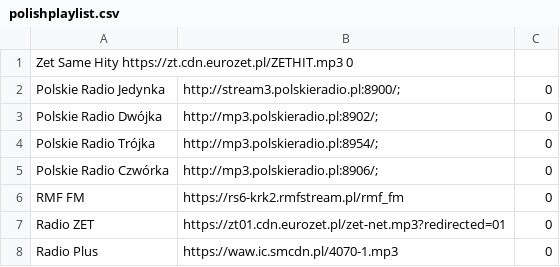
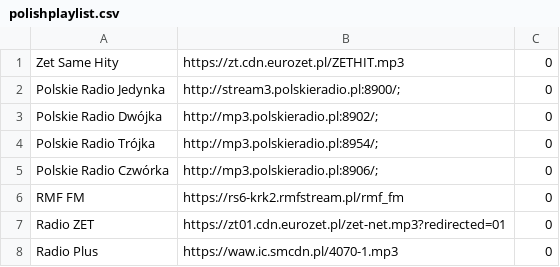
Before and after one commit to tomaszbunio/playlist, a CSV file: polishplaylist.csv, drawn as a sheet; only a part is shown.

Commit message:
Update polishplaylist.csv

```diff
--- a/polishplaylist.csv
+++ b/polishplaylist.csv
@@ -1,2 +1,2 @@
-Zet Same Hity  https://zt.cdn.eurozet.pl/ZETHIT.mp3  0
+Zet Same Hity	https://zt.cdn.eurozet.pl/ZETHIT.mp3	0
 Polskie Radio Jedynka	http://stream3.polskieradio.pl:8900/;	0	
```
